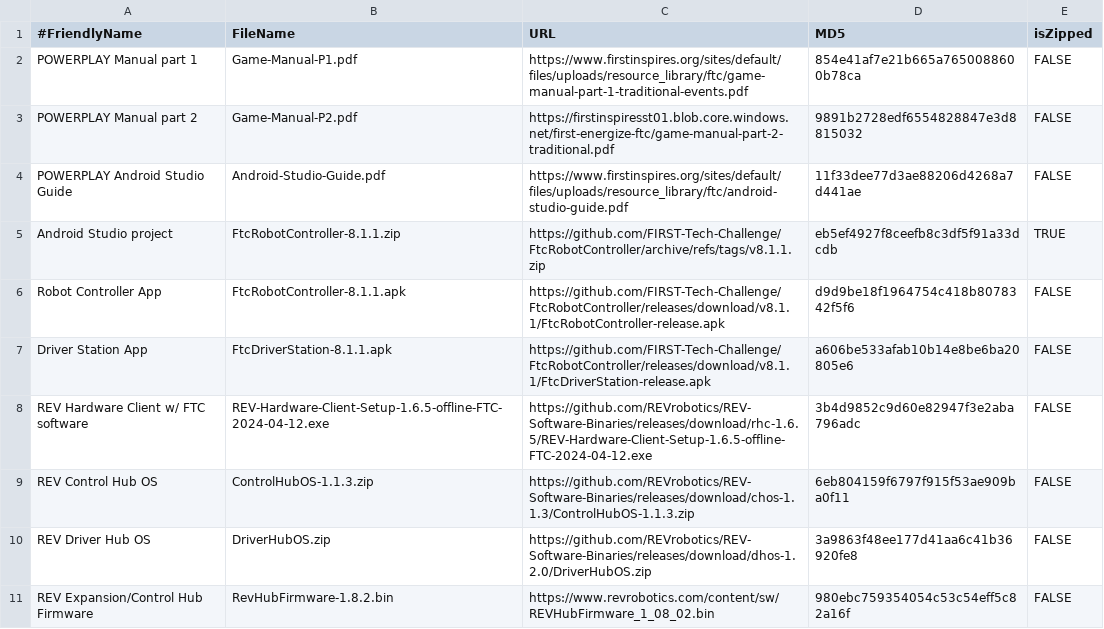
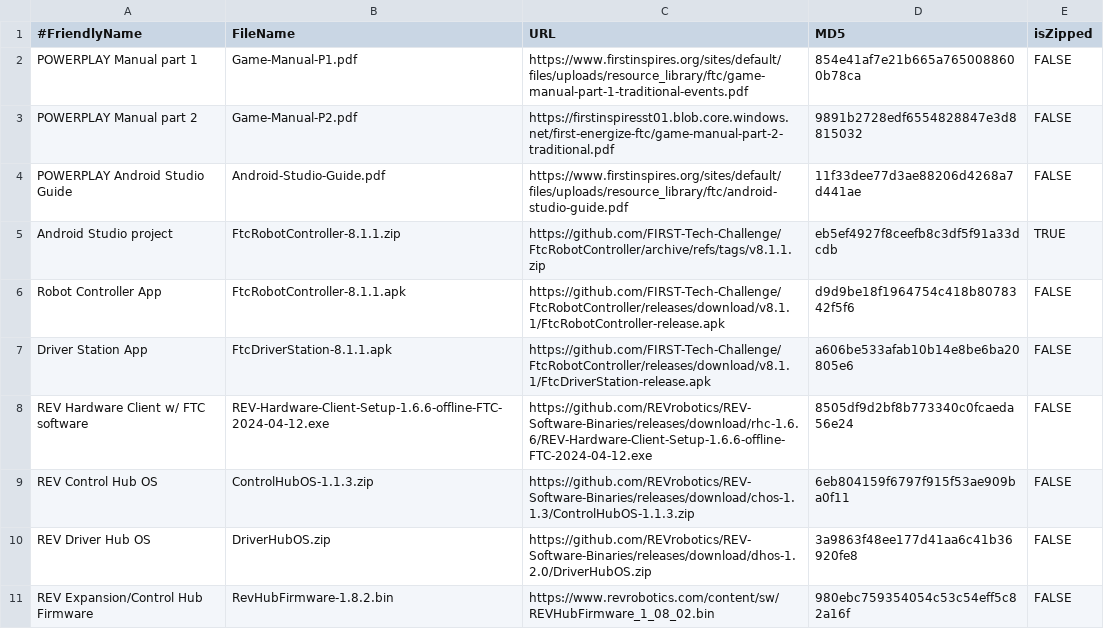
Before and after one commit to JamieSinn/CSA-USB-Tool, a CSV file: FTCSoftware2023.csv, drawn as a sheet.

```diff
--- a/FTCSoftware2023.csv
+++ b/FTCSoftware2023.csv
@@ -7,3 +7,3 @@ Robot Controller App,FtcRobotController-8.1.1.apk,https://github.com/FIRST-Tech-
 Driver Station App,FtcDriverStation-8.1.1.apk,https://github.com/FIRST-Tech-Challenge/FtcRobotController/releases/download/v8.1.1/FtcDriverStation-release.apk,a606be533afab10b14e8be6ba20805e6,FALSE
-REV Hardware Client w/ FTC software, REV-Hardware-Client-Setup-1.6.5-offline-FTC-2024-04-12.exe,https://github.com/REVrobotics/REV-Software-Binaries/releases/download/rhc-1.6.5/REV-Hardware-Client-Setup-1.6.5-offline-FTC-2024-04-12.exe,3b4d9852c9d60e82947f3e2aba796adc,FALSE
+REV Hardware Client w/ FTC software, REV-Hardware-Client-Setup-1.6.6-offline-FTC-2024-04-12.exe,https://github.com/REVrobotics/REV-Software-Binaries/releases/download/rhc-1.6.6/REV-Hardware-Client-Setup-1.6.6-offline-FTC-2024-04-12.exe,8505df9d2bf8b773340c0fcaeda56e24,FALSE
 REV Control Hub OS,ControlHubOS-1.1.3.zip,https://github.com/REVrobotics/REV-Software-Binaries/releases/download/chos-1.1.3/ControlHubOS-1.1.3.zip,6eb804159f6797f915f53ae909ba0f11,FALSE
```
Also changed, not shown: FRCSoftware2024.csv.
